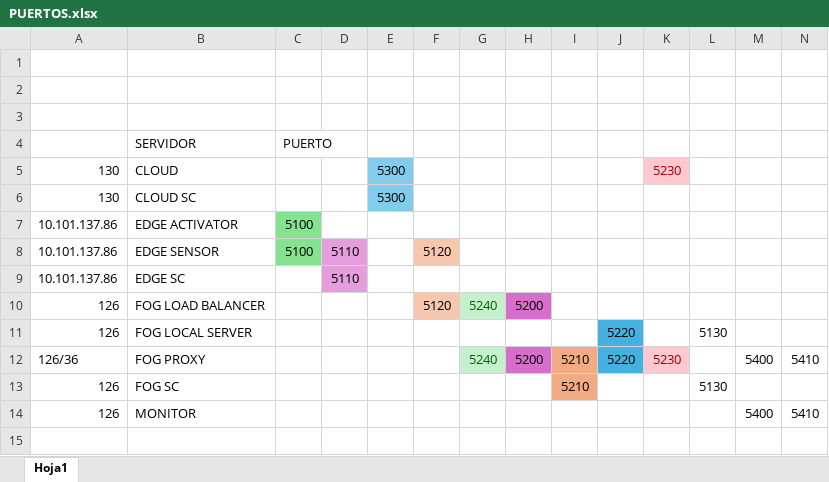
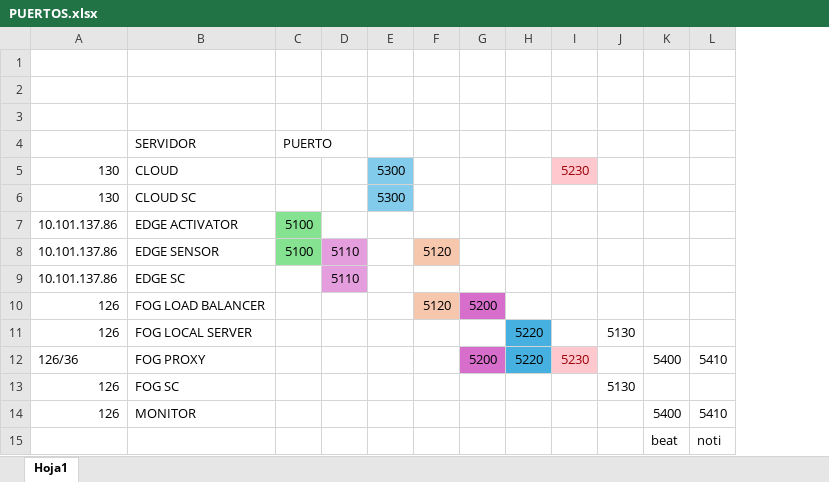
Before and after one commit to el-sebas-galeano/CLOUD-FOG-EDGE, an Excel workbook: PUERTOS.xlsx, sheet Hoja1, drawn as a sheet; values as stored, in another font and other column widths than the file's, no borders; removed rows and columns are numbered as before the commit, all else as after; the diff names each change by its address in the sheet, - before the commit and + after, or states it on an @@ line.

Commit message:
Update PUERTOS.xlsx

```diff
--- a/PUERTOS.xlsx (sheet Hoja1)
+++ b/PUERTOS.xlsx (sheet Hoja1)
-column G, rows 10-12: 5240 |  | 5240
-column I, rows 12-13: 5210 | 5210
+row 15:  |  |  |  |  |  |  |  |  |  | beat | noti
```
